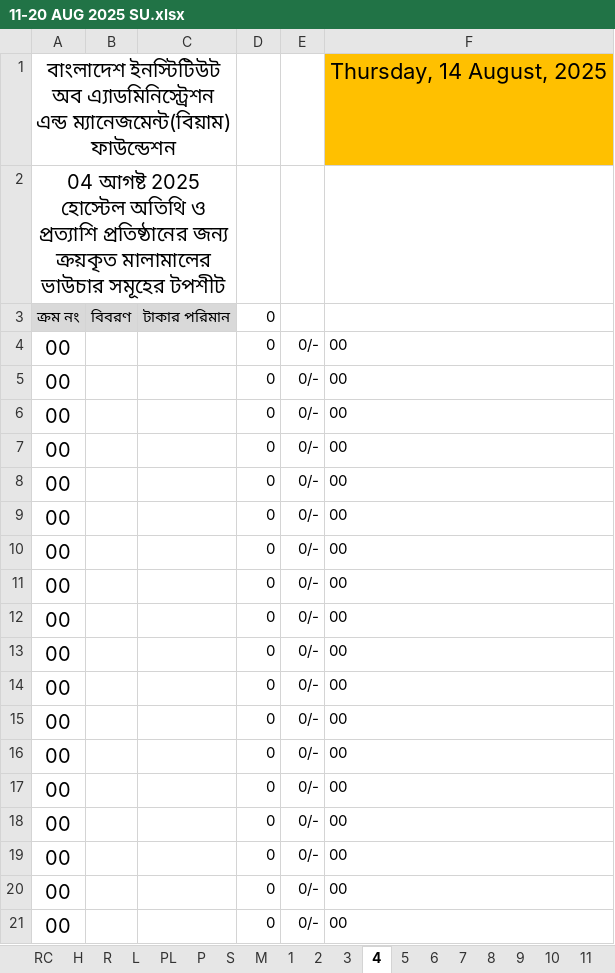
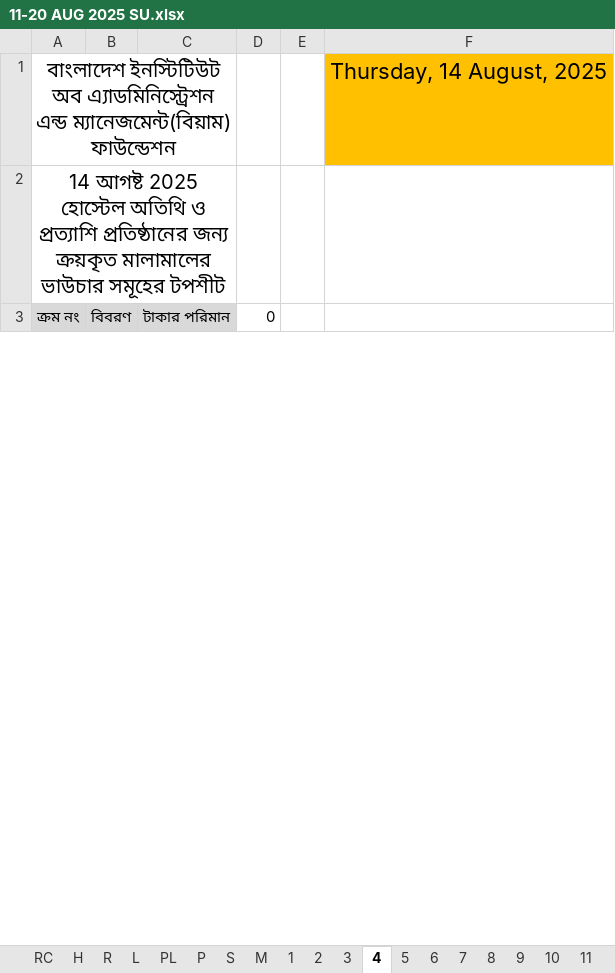
Before and after one commit to nshamim2026/office, an Excel workbook: Store/08-2025 STORE GH/11-20 AUG 2025 SU.xlsx, sheet 4, drawn as a sheet; only a part is shown; values as stored, in another font and other column widths than the file's, no borders; charts and pictures not drawn; removed rows and columns are numbered as before the commit, all else as after; the diff covers the shown part only; the diff names each change by its address in the sheet, - before the commit and + after, or states it on an @@ line.

```diff
--- a/Store/08-2025 STORE GH/11-20 AUG 2025 SU.xlsx (sheet 4)
+++ b/Store/08-2025 STORE GH/11-20 AUG 2025 SU.xlsx (sheet 4)
-A2: 04 আগষ্ট 2025…
+A2: 14 আগষ্ট 2025…
-row 4: 00 |  |  | 0 | 0/- | 00
-row 5: 00 |  |  | 0 | 0/- | 00
-row 6: 00 |  |  | 0 | 0/- | 00
-row 7: 00 |  |  | 0 | 0/- | 00
-row 8: 00 |  |  | 0 | 0/- | 00
-row 9: 00 |  |  | 0 | 0/- | 00
-row 10: 00 |  |  | 0 | 0/- | 00
-row 11: 00 |  |  | 0 | 0/- | 00
-row 12: 00 |  |  | 0 | 0/- | 00
-row 13: 00 |  |  | 0 | 0/- | 00
-row 14: 00 |  |  | 0 | 0/- | 00
-row 15: 00 |  |  | 0 | 0/- | 00
-row 16: 00 |  |  | 0 | 0/- | 00
-row 17: 00 |  |  | 0 | 0/- | 00
-row 18: 00 |  |  | 0 | 0/- | 00
-row 19: 00 |  |  | 0 | 0/- | 00
-row 20: 00 |  |  | 0 | 0/- | 00
-row 21: 00 |  |  | 0 | 0/- | 00
```
Also changed, not shown: 47 added rows, 29 removed rows and 1 edited cell elsewhere in this sheet, sheet R, sheet 6, sheet 3, sheet 5, sheet S, sheet PL, 18 more sheets, hidden cells.
